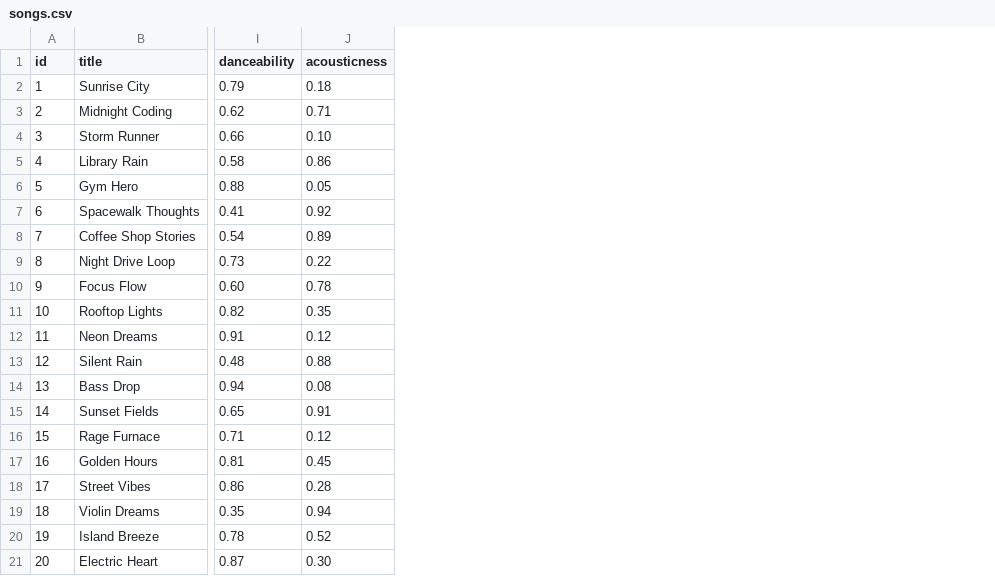
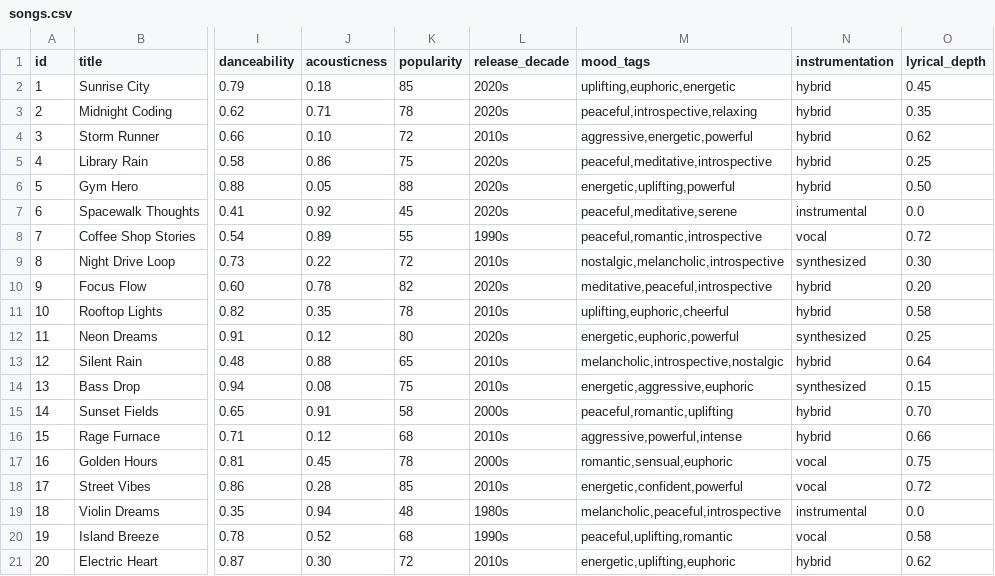
Before and after one commit to matteo431910/ai110-module3show-musicrecommendersimulation-starter, a CSV file: data/songs.csv, drawn as a sheet; only a part is shown, gaps mark what is left out; the diff names each change by its address in the sheet, - before the commit and + after, or states it on an @@ line.

Commit message:
feat: Complete music recommender system with diversity penalties and adversarial testing
Implement content-based music recommendation engine with:
- Genre/mood/energy/acousticness matching with explainable scoring
- Diversity penalty system (configurable artist/genre limits)
- Enhanced song model with 5 new attributes
- 6 ranking strategies and 3 diversity scenarios
- 13 user profiles (3 standard + 10 adversarial)
- Comprehensive metrics and analysis (diversity %, penalties, distributions)
- Full documentation and test coverage

Covers edge cases: conflicting preferences, impossible combinations,
boundary conditions, extreme values, and NULL handling.

```diff
--- a/data/songs.csv
+++ b/data/songs.csv
+column K (popularity), rows 2-21: 85 | 78 | 72 | 75 | 88 | 45 | 55 | 72 | 82 | 78 | 80 | 65 | 75 | 58 | 68 | 78 | 85 | 48 | 68 | 72
+column L (release_decade), rows 2-21: 2020s | 2020s | 2010s | 2020s | 2020s | 2020s | 1990s | 2010s | 2020s | 2010s | 2020s | 2010s | 2010s | 2000s | 2010s | 2000s | 2010s | 1980s | 1990s | 2010s
+column M (mood_tags), rows 2-21: uplifting,euphoric,energetic | peaceful,introspective,relaxing | aggressive,energetic,powerful | peaceful,meditative,introspective | energetic,uplifting,powerful | peaceful,meditative,serene | peaceful,romantic,introspective | nostalgic,melancholic,introspective | meditative,peaceful,introspective | uplifting,euphoric,cheerful | energetic,euphoric,powerful | melancholic,introspective,nostalgic | energetic,aggressive,euphoric | peaceful,romantic,uplifting | aggressive,powerful,intense | romantic,sensual,euphoric | energetic,confident,powerful | melancholic,peaceful,introspective | peaceful,uplifting,romantic | energetic,uplifting,euphoric
+column N (instrumentation), rows 2-21: hybrid | hybrid | hybrid | hybrid | hybrid | instrumental | vocal | synthesized | hybrid | hybrid | synthesized | hybrid | synthesized | hybrid | hybrid | vocal | vocal | instrumental | vocal | hybrid
+column O (lyrical_depth), rows 2-21: 0.45 | 0.35 | 0.62 | 0.25 | 0.50 | 0.0 | 0.72 | 0.30 | 0.20 | 0.58 | 0.25 | 0.64 | 0.15 | 0.70 | 0.66 | 0.75 | 0.72 | 0.0 | 0.58 | 0.62
```
Also changed, not shown: 21 other files.
